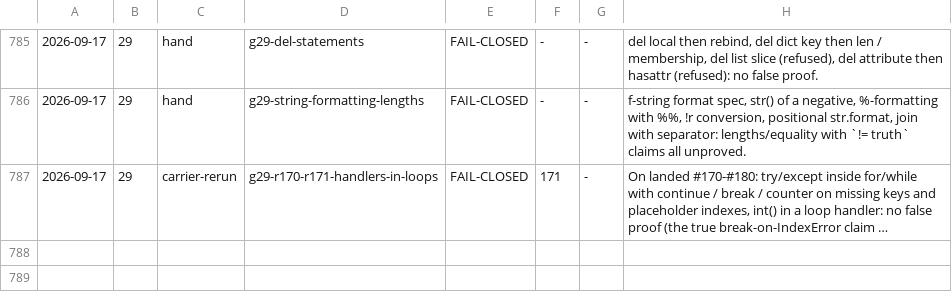
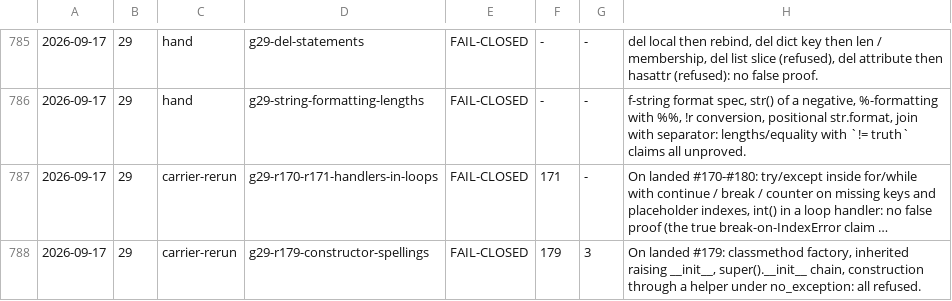
Before and after one commit to fderepas/pycsl, a TSV file: getting-better/open-routes/probes.tsv, drawn as a sheet; only a part is shown, gaps mark what is left out; long unchanged cells end in …; the diff names each change by its address in the sheet, - before the commit and + after, or states it on an @@ line.

```diff
--- a/getting-better/open-routes/probes.tsv
+++ b/getting-better/open-routes/probes.tsv
+row 788: 2026-09-17 | 29 | carrier-rerun | g29-r179-constructor-spellings | FAIL-CLOSED | 179 | 3 | On landed #179: classmethod factory, inherited raising __init__, super().__init__ chain, construction through a helper under no_exception: all refused.
```
